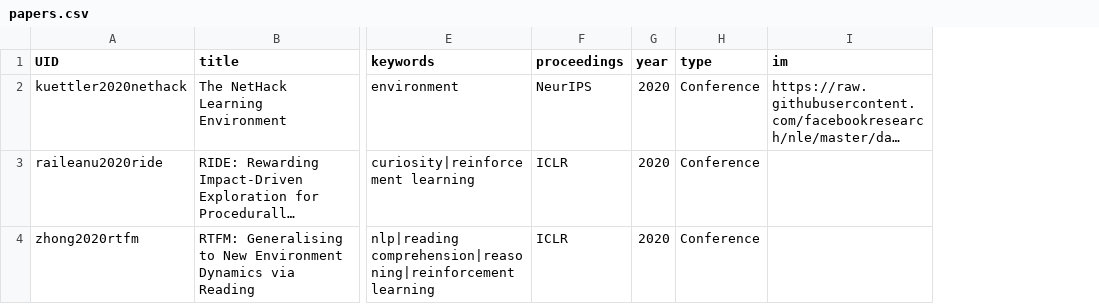
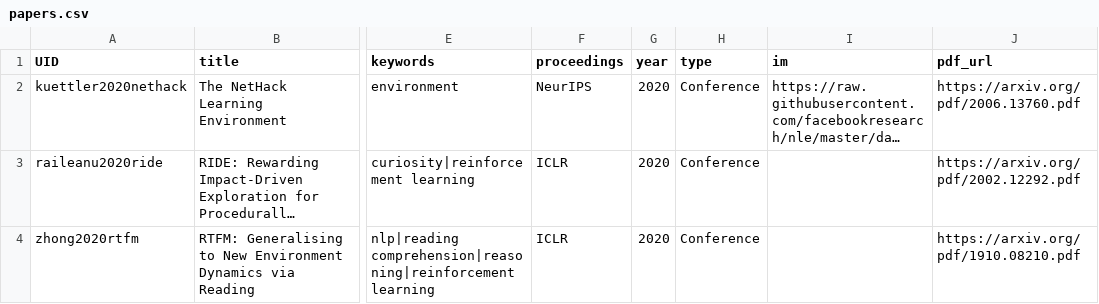
Before and after one commit to ucl-dark/ucl-dark.github.io, a CSV file: sitedata/papers.csv, drawn as a sheet; only a part is shown, gaps mark what is left out; long unchanged cells end in …; the diff names each change by its address in the sheet, - before the commit and + after, or states it on an @@ line.

```diff
--- a/sitedata/papers.csv
+++ b/sitedata/papers.csv
+column J (pdf_url), rows 2-4: https://arxiv.org/pdf/2006.13760.pdf | https://arxiv.org/pdf/2002.12292.pdf | https://arxiv.org/pdf/1910.08210.pdf
```
Also changed, not shown: 8 other files.
